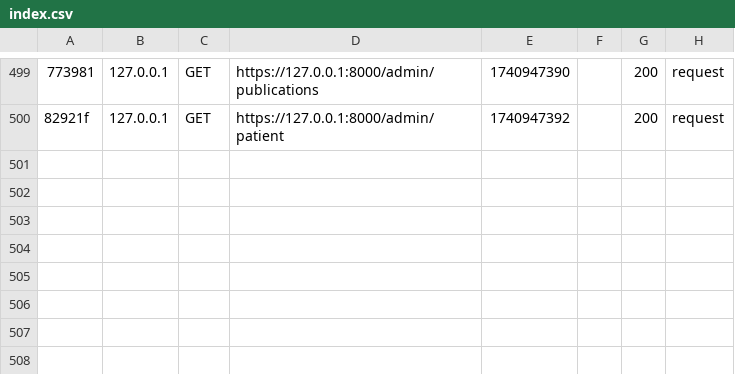
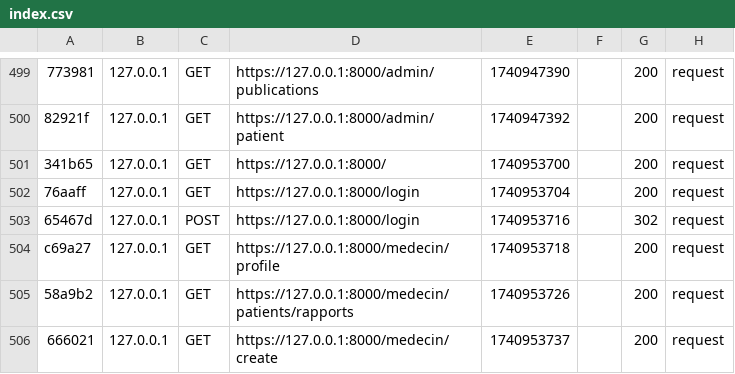
Before and after one commit to KacemEsprit/PIDEV, a CSV file: oncokidscare/var/cache/dev/profiler/index.csv, drawn as a sheet; only a part is shown, gaps mark what is left out; the diff names each change by its address in the sheet, - before the commit and + after, or states it on an @@ line.

```diff
--- a/oncokidscare/var/cache/dev/profiler/index.csv
+++ b/oncokidscare/var/cache/dev/profiler/index.csv
+row 501: 341b65 | 127.0.0.1 | GET | https://127.0.0.1:8000/ | 1740953700 |  | 200 | request
+row 502: 76aaff | 127.0.0.1 | GET | https://127.0.0.1:8000/login | 1740953704 |  | 200 | request
+row 503: 65467d | 127.0.0.1 | POST | https://127.0.0.1:8000/login | 1740953716 |  | 302 | request
+row 504: c69a27 | 127.0.0.1 | GET | https://127.0.0.1:8000/medecin/profile | 1740953718 |  | 200 | request
+row 505: 58a9b2 | 127.0.0.1 | GET | https://127.0.0.1:8000/medecin/patients/rapports | 1740953726 |  | 200 | request
+row 506: 666021 | 127.0.0.1 | GET | https://127.0.0.1:8000/medecin/create | 1740953737 |  | 200 | request
```
Also changed, not shown: 7 other files.
